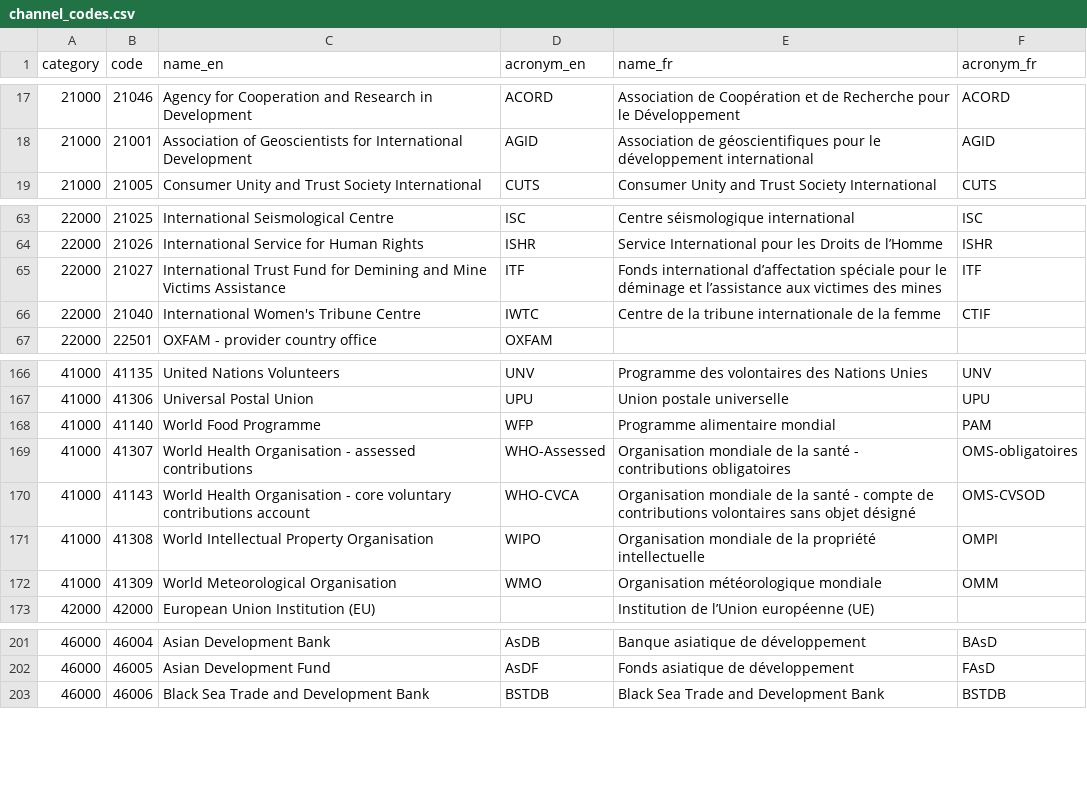
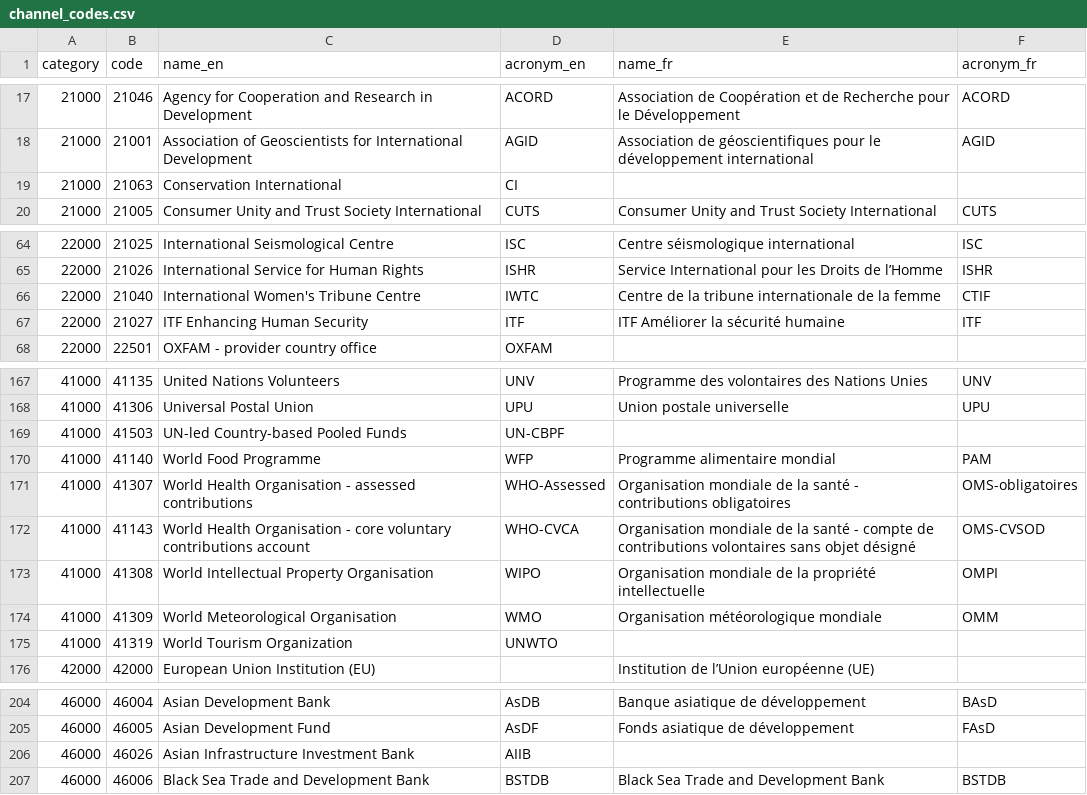
Before and after one commit to datasets/dac-and-crs-code-lists, a CSV file: data/channel_codes.csv, drawn as a sheet; only a part is shown, gaps mark what is left out; the diff covers the shown part only.

```diff
--- a/data/channel_codes.csv
+++ b/data/channel_codes.csv
@@ -18,2 +18,3 @@
 "21000","21001","Association of Geoscientists for International Development","AGID","Association de géoscientifiques pour le développement international","AGID"
+"21000","21063","Conservation International","CI","",""
 "21000","21005","Consumer Unity and Trust Society International","CUTS","Consumer Unity and Trust Society International","CUTS"
@@ -64,4 +65,4 @@
 "22000","21026","International Service for Human Rights","ISHR","Service International pour les Droits de l’Homme","ISHR"
-"22000","21027","International Trust Fund for Demining and Mine Victims Assistance","ITF","Fonds international d’affectation spéciale pour le déminage et l’assistance aux victimes des mines","ITF"
 "22000","21040","International Women's Tribune Centre","IWTC","Centre de la tribune internationale de la femme","CTIF"
+"22000","21027","ITF Enhancing Human Security","ITF","ITF Améliorer la sécurité humaine","ITF"
 "22000","22501","OXFAM - provider country office","OXFAM","",""
@@ -167,2 +168,3 @@
 "41000","41306","Universal Postal Union","UPU","Union postale universelle","UPU"
+"41000","41503","UN-led Country-based Pooled Funds","UN-CBPF","",""
 "41000","41140","World Food Programme","WFP","Programme alimentaire mondial","PAM"
@@ -172,2 +174,3 @@
 "41000","41309","World Meteorological Organisation","WMO","Organisation météorologique mondiale","OMM"
+"41000","41319","World Tourism Organization","UNWTO","",""
 "42000","42000","European Union Institution (EU)","","Institution de l’Union européenne (UE)",""
@@ -202,2 +205,3 @@
 "46000","46005","Asian Development Fund","AsDF","Fonds asiatique de développement","FAsD"
+"46000","46026","Asian Infrastructure Investment Bank","AIIB","",""
 "46000","46006","Black Sea Trade and Development Bank","BSTDB","Black Sea Trade and Development Bank","BSTDB"
```
Also changed, not shown: 2 added rows, 4 moved rows and 3 edited cells elsewhere in this file, data/agencies.csv, data/sector_categories.csv, 2 other files.
